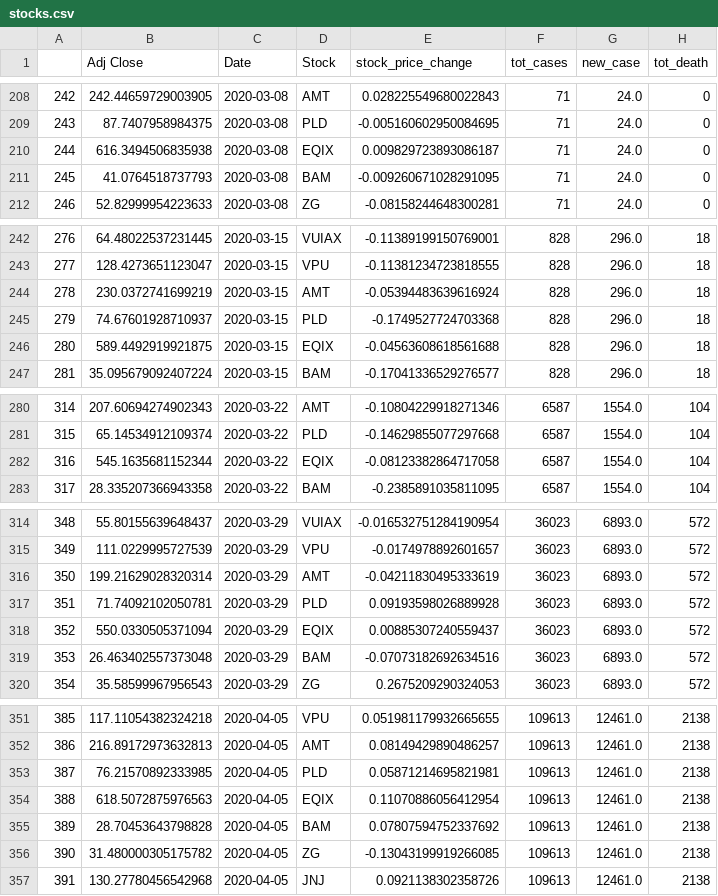
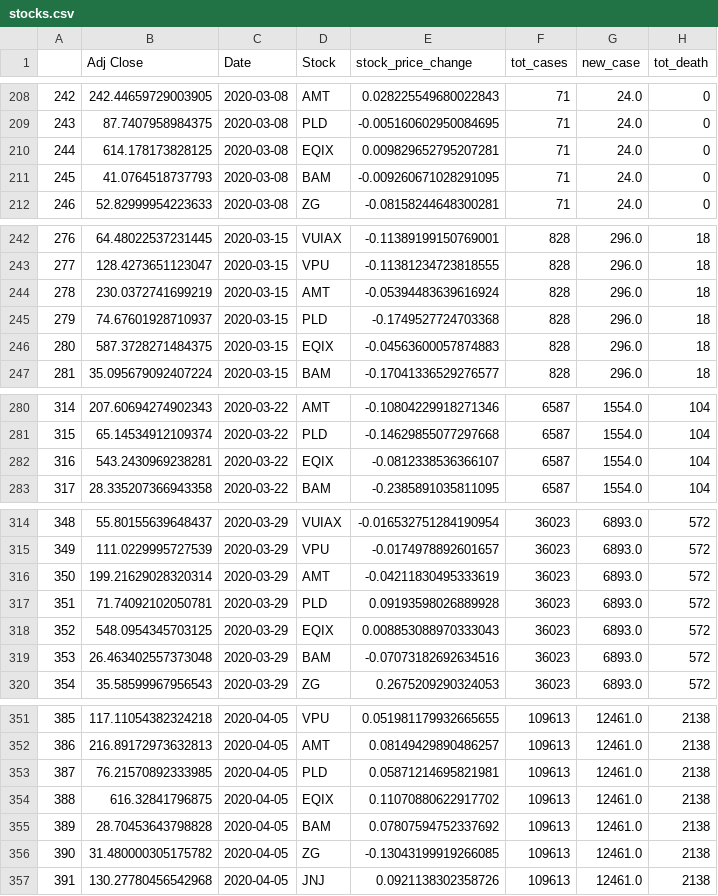
Before and after one commit to jagadeeshmeesala/notebooks, a CSV file: 602-final-project/stocks.csv, drawn as a sheet; only a part is shown, gaps mark what is left out; the diff covers the shown part only; the diff names each change by its address in the sheet, - before the commit and + after, or states it on an @@ line.

```diff
--- a/602-final-project/stocks.csv
+++ b/602-final-project/stocks.csv
-B210 (Adj Close): 616.3494506835938
+B210 (Adj Close): 614.178173828125
-E210 (stock_price_change): 0.009829723893086187
+E210 (stock_price_change): 0.009829652795207281
-B246 (Adj Close): 589.4492919921875
+B246 (Adj Close): 587.3728271484375
-E246 (stock_price_change): -0.04563608618561688
+E246 (stock_price_change): -0.04563600057874883
-B282 (Adj Close): 545.1635681152344
+B282 (Adj Close): 543.2430969238281
-E282 (stock_price_change): -0.08123382864717058
+E282 (stock_price_change): -0.0812338536366107
-B318 (Adj Close): 550.0330505371094
+B318 (Adj Close): 548.0954345703125
-E318 (stock_price_change): 0.00885307240559437
+E318 (stock_price_change): 0.008853088970333043
-B354 (Adj Close): 618.5072875976563
+B354 (Adj Close): 616.32841796875
-E354 (stock_price_change): 0.11070886056412954
+E354 (stock_price_change): 0.11070880622917702
```
Also changed, not shown: 72 edited cells elsewhere in this file, 1 other file.
